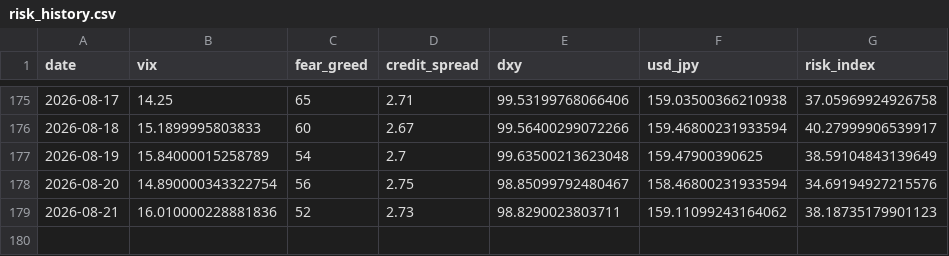
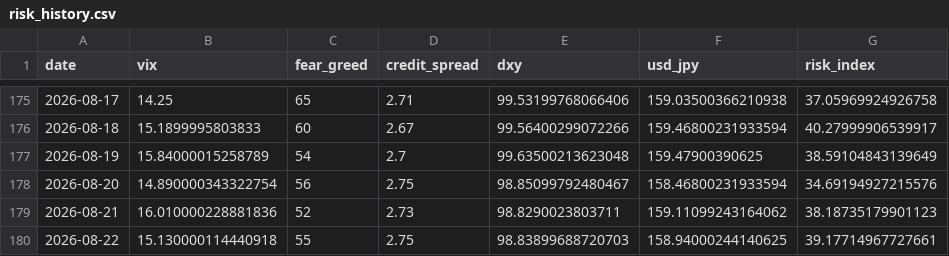
Before and after one commit to actionk-dev/risk-dashboard, a CSV file: risk_history.csv, drawn as a sheet; only a part is shown, gaps mark what is left out.

```diff
--- a/risk_history.csv
+++ b/risk_history.csv
@@ -179 +179,2 @@ date,vix,fear_greed,credit_spread,dxy,usd_jpy,risk_index
 2026-08-21,16.010000228881836,52,2.73,98.8290023803711,159.11099243164062,38.18735179901123
+2026-08-22,15.130000114440918,55,2.75,98.83899688720703,158.94000244140625,39.17714967727661
```
